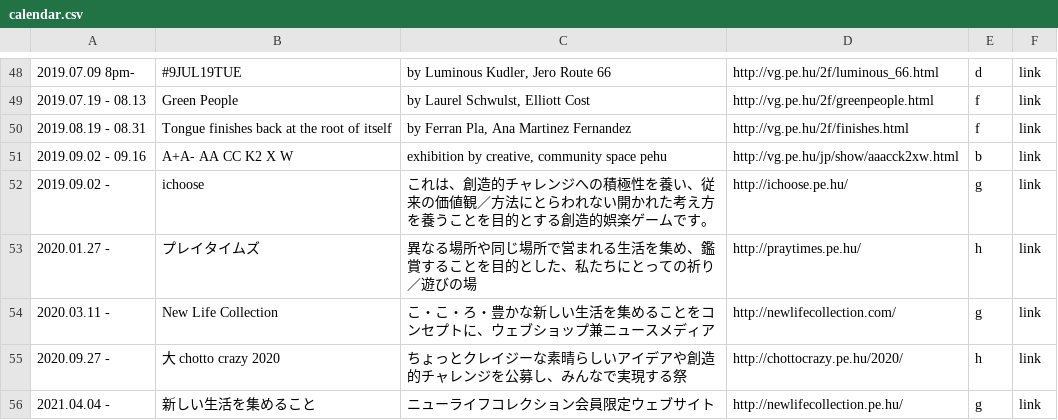
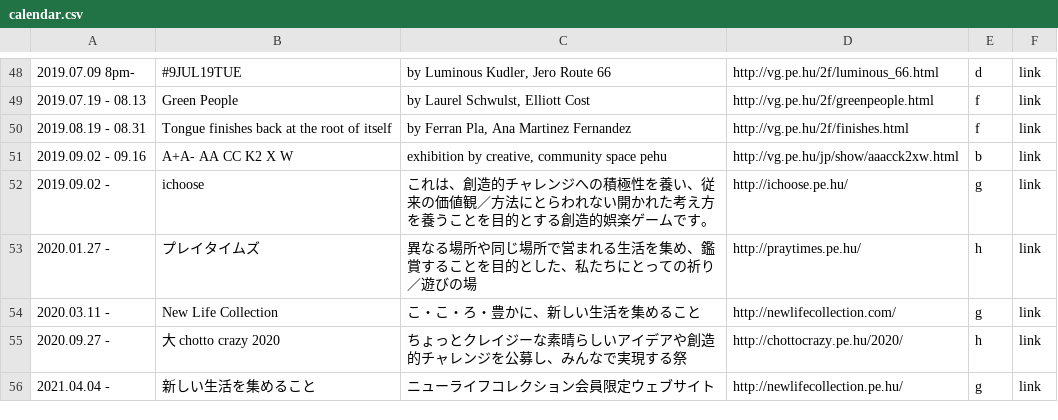
Before and after one commit to verygois/vg.pe.hu, a CSV file: show/calendar.csv, drawn as a sheet; only a part is shown, gaps mark what is left out.

Commit message:
Update calendar.csv

```diff
--- a/show/calendar.csv
+++ b/show/calendar.csv
@@ -54,3 +54,3 @@
 "2020.01.27 -",プレイタイムズ,異なる場所や同じ場所で営まれる生活を集め、鑑賞することを目的とした、私たちにとっての祈り／遊びの場,http://praytimes.pe.hu/,h,link
-2020.03.11 -,"New Life Collection",こ・こ・ろ・豊かな新しい生活を集めることをコンセプトに、ウェブショップ兼ニュースメディア,http://newlifecollection.com/,g,link
+2020.03.11 -,"New Life Collection",こ・こ・ろ・豊かに、新しい生活を集めること,http://newlifecollection.com/,g,link
 "2020.09.27 -","大 chotto crazy 2020",ちょっとクレイジーな素晴らしいアイデアや創造的チャレンジを公募し、みんなで実現する祭,http://chottocrazy.pe.hu/2020/,h,link
```
